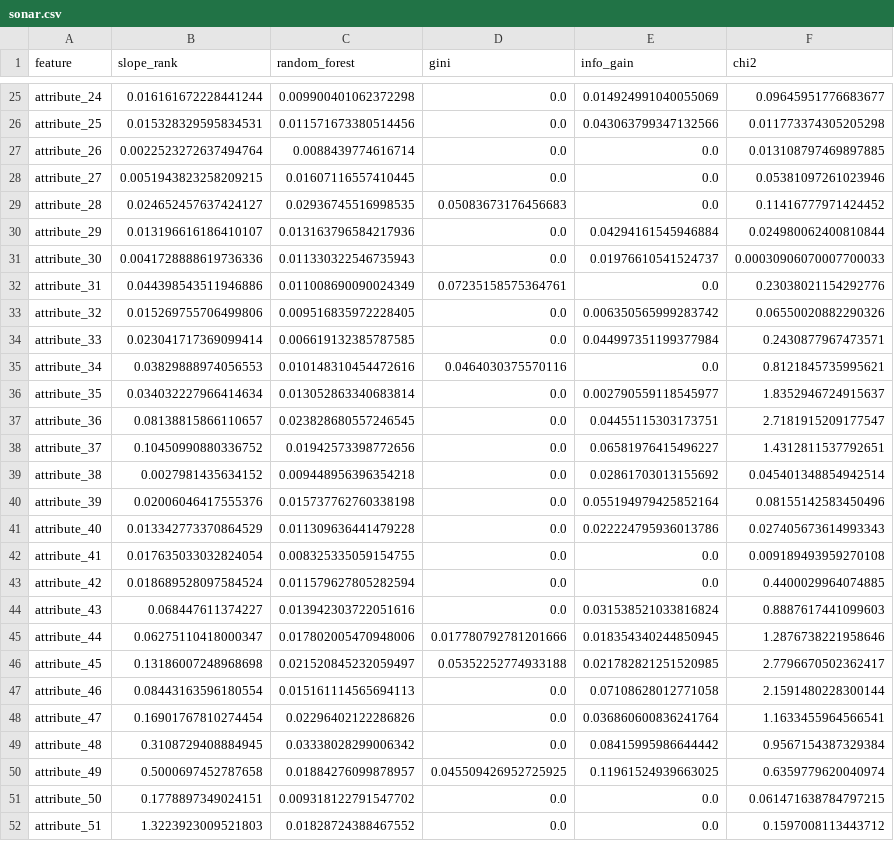
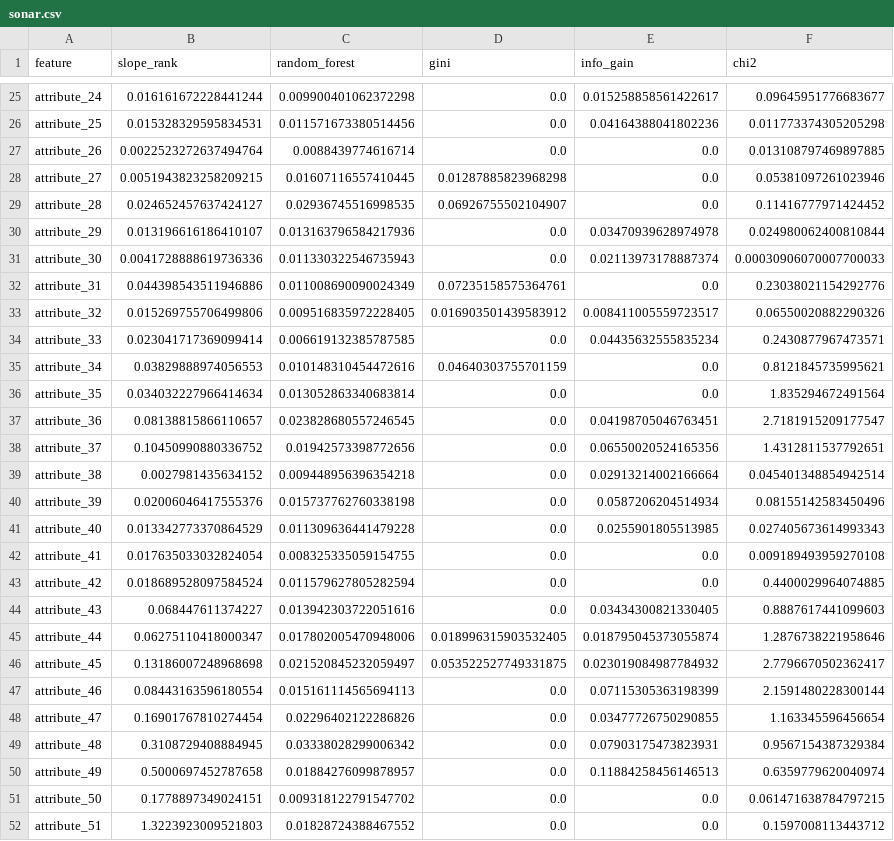
Before and after one commit to ShacharMarkovich/Explainable-Artificial-Intelligence, a CSV file: calculated/sonar.csv, drawn as a sheet; only a part is shown, gaps mark what is left out; the diff covers the shown part only; the diff names each change by its address in the sheet, - before the commit and + after, or states it on an @@ line.

```diff
--- a/calculated/sonar.csv
+++ b/calculated/sonar.csv
-E25 (info_gain): 0.014924991040055069
+E25 (info_gain): 0.015258858561422617
-E26 (info_gain): 0.043063799347132566
+E26 (info_gain): 0.04164388041802236
-D28 (gini): 0.0
+D28 (gini): 0.01287885823968298
-D29 (gini): 0.05083673176456683
+D29 (gini): 0.06926755502104907
-E30 (info_gain): 0.04294161545946884
+E30 (info_gain): 0.03470939628974978
-E31 (info_gain): 0.01976610541524737
+E31 (info_gain): 0.02113973178887374
-D33 (gini): 0.0
+D33 (gini): 0.016903501439583912
-E33 (info_gain): 0.006350565999283742
+E33 (info_gain): 0.008411005559723517
-E34 (info_gain): 0.044997351199377984
+E34 (info_gain): 0.04435632555835234
-D35 (gini): 0.0464030375570116
+D35 (gini): 0.04640303755701159
-E36 (info_gain): 0.002790559118545977
+E36 (info_gain): 0.0
-F36 (chi2): 1.8352946724915637
+F36 (chi2): 1.835294672491564
-E37 (info_gain): 0.04455115303173751
+E37 (info_gain): 0.04198705046763451
-E38 (info_gain): 0.06581976415496227
+E38 (info_gain): 0.06550020524165356
-E39 (info_gain): 0.02861703013155692
+E39 (info_gain): 0.02913214002166664
-E40 (info_gain): 0.055194979425852164
+E40 (info_gain): 0.0587206204514934
-E41 (info_gain): 0.022224795936013786
+E41 (info_gain): 0.0255901805513985
-E44 (info_gain): 0.031538521033816824
+E44 (info_gain): 0.03434300821330405
-D45 (gini): 0.017780792781201666
+D45 (gini): 0.018996315903532405
-E45 (info_gain): 0.018354340244850945
+E45 (info_gain): 0.018795045373055874
-D46 (gini): 0.05352252774933188
+D46 (gini): 0.053522527749331875
-E46 (info_gain): 0.021782821251520985
+E46 (info_gain): 0.023019084987784932
-E47 (info_gain): 0.07108628012771058
+E47 (info_gain): 0.07115305363198399
-E48 (info_gain): 0.036860600836241764
+E48 (info_gain): 0.03477726750290855
-F48 (chi2): 1.1633455964566541
+F48 (chi2): 1.163345596456654
-E49 (info_gain): 0.08415995986644442
+E49 (info_gain): 0.07903175473823931
-D50 (gini): 0.045509426952725925
+D50 (gini): 0.0
-E50 (info_gain): 0.11961524939663025
+E50 (info_gain): 0.11884258456146513
```
Also changed, not shown: 41 edited cells elsewhere in this file, calculated/madelon.csv, calculated/sceneCsvBeach.csv, 11 other files.
